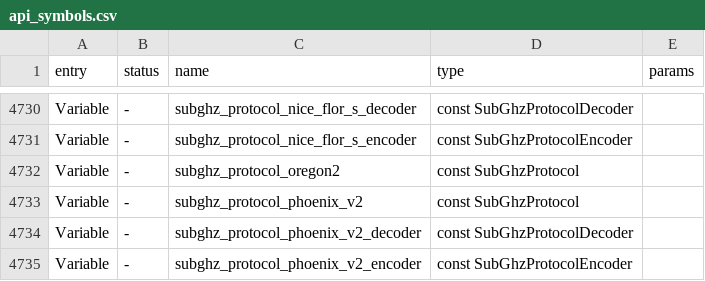
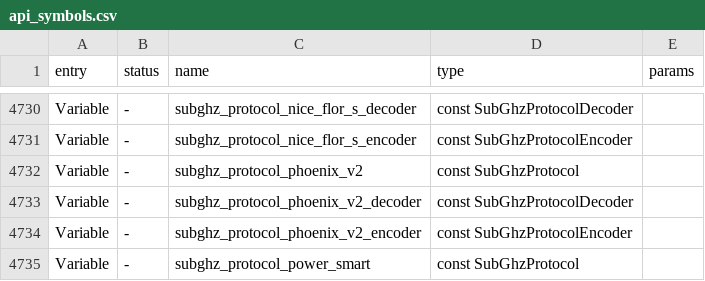
Before and after one commit to KuriGohan-Kamehameha/nXtreme-Firmware, a CSV file: firmware/targets/f7/api_symbols.csv, drawn as a sheet; only a part is shown, gaps mark what is left out; the shorter side is filled out with more unchanged rows.

Commit message:
cleanup

```diff
--- a/firmware/targets/f7/api_symbols.csv
+++ b/firmware/targets/f7/api_symbols.csv
@@ -4731,3 +4731,2 @@ Variable,-,subghz_protocol_nice_flor_s_decoder,const SubGhzProtocolDecoder,
 Variable,-,subghz_protocol_nice_flor_s_encoder,const SubGhzProtocolEncoder,
-Variable,-,subghz_protocol_oregon2,const SubGhzProtocol,
 Variable,-,subghz_protocol_phoenix_v2,const SubGhzProtocol,
```
